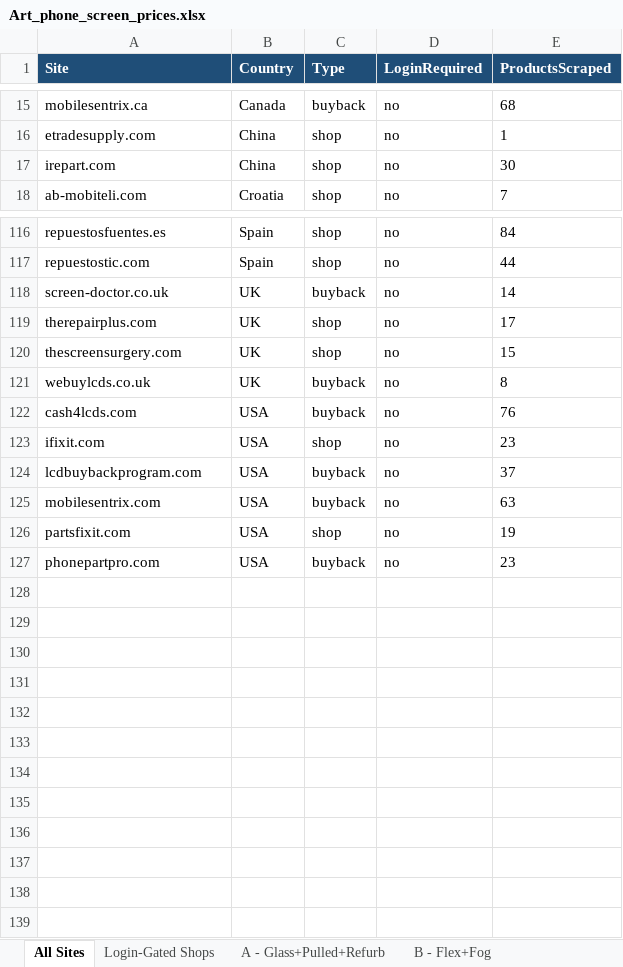
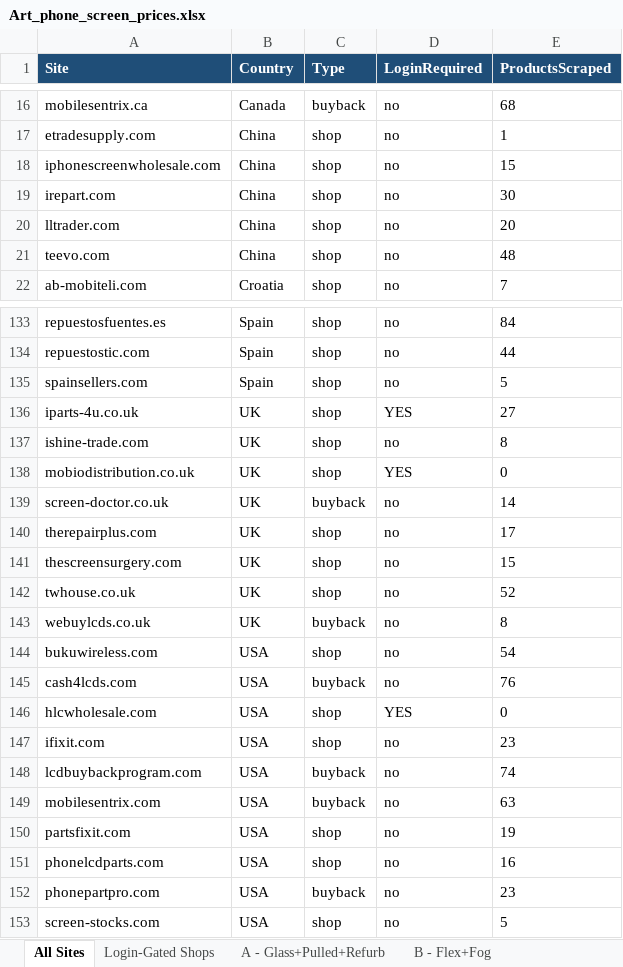
Before and after one commit to Momin010/phone-price-tracker, an Excel workbook: deliverables/Art_phone_screen_prices.xlsx, sheet All Sites, drawn as a sheet; only a part is shown, gaps mark what is left out; values as stored, in another font and other column widths than the file's, no borders; addresses are those after the commit; the diff covers the shown part only; the diff names each change by its address in the sheet, - before the commit and + after, or states it on an @@ line.

Commit message:
Scale-up: discovery (+90 candidate B2B shops), 41 verified login-gated w/ evidence, per-site VAT, multilingual repair-type classifier, 2347 rows / 375 buyback

```diff
--- a/deliverables/Art_phone_screen_prices.xlsx (sheet All Sites)
+++ b/deliverables/Art_phone_screen_prices.xlsx (sheet All Sites)
+row 18: iphonescreenwholesale.com | China | shop | no | 15
+row 20: lltrader.com | China | shop | no | 20
+row 21: teevo.com | China | shop | no | 48
+row 135: spainsellers.com | Spain | shop | no | 5
+row 136: iparts-4u.co.uk | UK | shop | YES | 27
+row 137: ishine-trade.com | UK | shop | no | 8
+row 138: mobiodistribution.co.uk | UK | shop | YES | 0
+row 142: twhouse.co.uk | UK | shop | no | 52
+row 144: bukuwireless.com | USA | shop | no | 54
+row 146: hlcwholesale.com | USA | shop | YES | 0
-E148 (ProductsScraped): 37
+E148 (ProductsScraped): 74
+row 151: phonelcdparts.com | USA | shop | no | 16
+row 153: screen-stocks.com | USA | shop | no | 5
```
Also changed, not shown: 14 added rows and 4 edited cells elsewhere in this sheet, sheet Aftermarket (OLED-LCD), sheet A - Glass+Pulled+Refurb, sheet B - Flex+Fog, sheet Login-Gated Shops, 13 other files.
